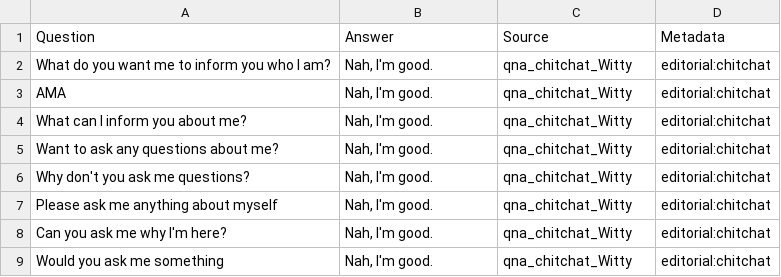
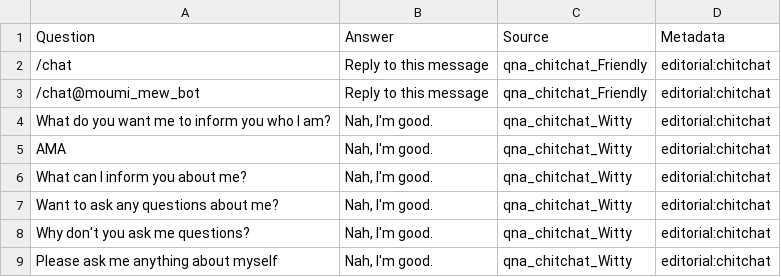
Before and after one commit to mimi-tg/ChitChat, a TSV file: qna_chitchat_witty.tsv, drawn as a sheet; only a part is shown; the shorter side is filled out with more unchanged rows; the diff names each change by its address in the sheet, - before the commit and + after, or states it on an @@ line.

Commit message:
/chat Command Added

```diff
--- a/qna_chitchat_witty.tsv
+++ b/qna_chitchat_witty.tsv
+row 2: /chat | Reply to this message | qna_chitchat_Friendly | editorial:chitchat
+row 3: /chat@moumi_mew_bot | Reply to this message | qna_chitchat_Friendly | editorial:chitchat
```
